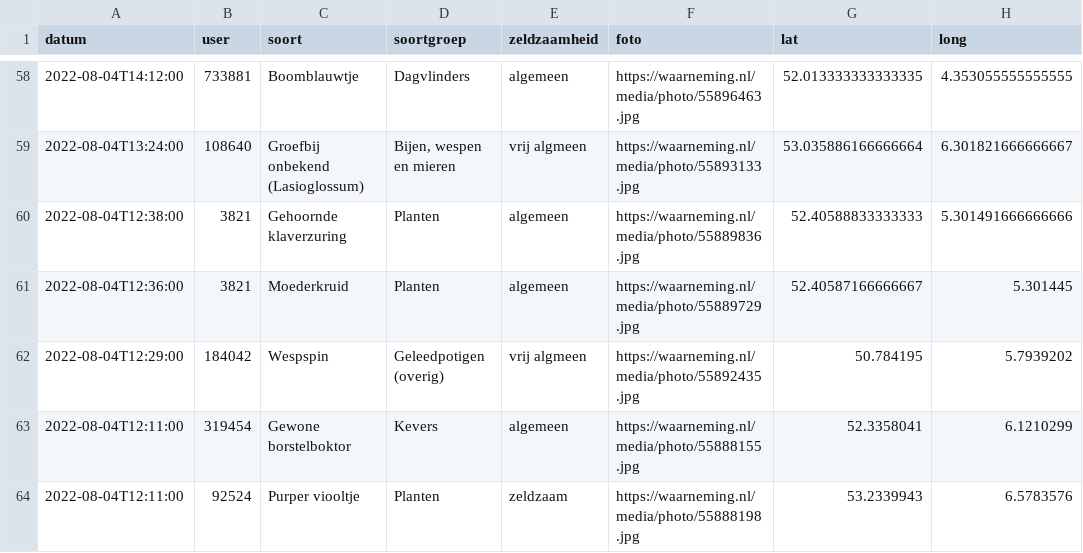
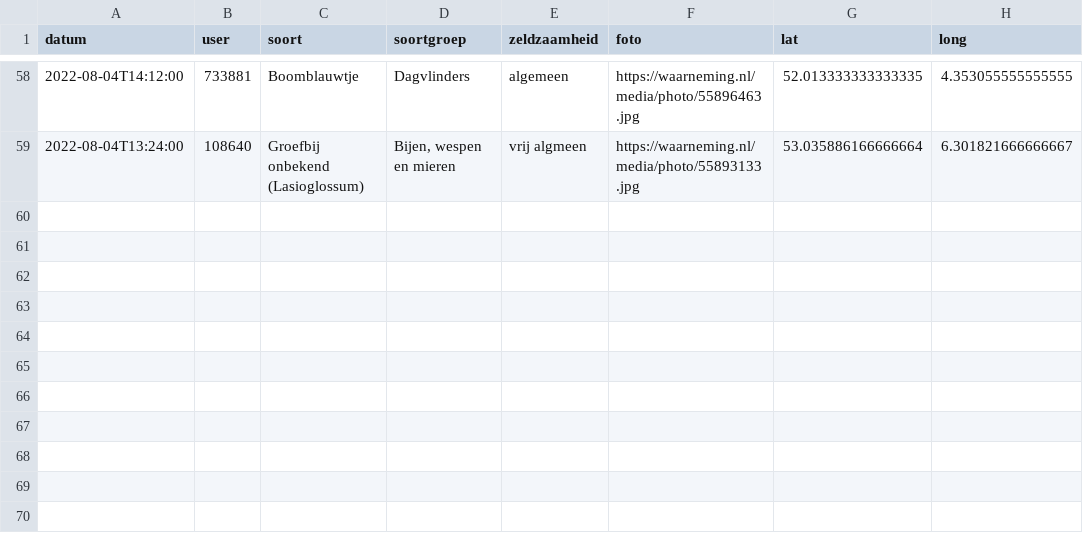
Before and after one commit to erikvangameren/dewildetuin, a CSV file: kaart.csv, drawn as a sheet; only a part is shown, gaps mark what is left out.

```diff
--- a/kaart.csv
+++ b/kaart.csv
@@ -59,6 +59 @@
 "2022-08-04T13:24:00","108640","Groefbij onbekend (Lasioglossum)","Bijen, wespen en mieren","vrij algmeen","https://waarneming.nl/media/photo/55893133.jpg","53.035886166666664","6.301821666666667",
-"2022-08-04T12:38:00","3821","Gehoornde klaverzuring","Planten","algemeen","https://waarneming.nl/media/photo/55889836.jpg","52.40588833333333","5.301491666666666",
-"2022-08-04T12:36:00","3821","Moederkruid","Planten","algemeen","https://waarneming.nl/media/photo/55889729.jpg","52.40587166666667","5.301445",
-"2022-08-04T12:29:00","184042","Wespspin","Geleedpotigen (overig)","vrij algmeen","https://waarneming.nl/media/photo/55892435.jpg","50.784195","5.7939202",
-"2022-08-04T12:11:00","319454","Gewone borstelboktor","Kevers","algemeen","https://waarneming.nl/media/photo/55888155.jpg","52.3358041","6.1210299",
-"2022-08-04T12:11:00","92524","Purper viooltje","Planten","zeldzaam","https://waarneming.nl/media/photo/55888198.jpg","53.2339943","6.5783576",
```
